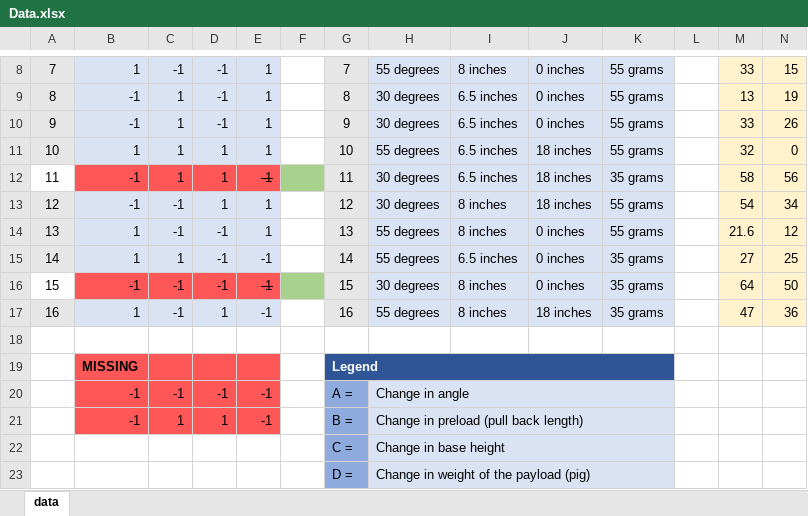
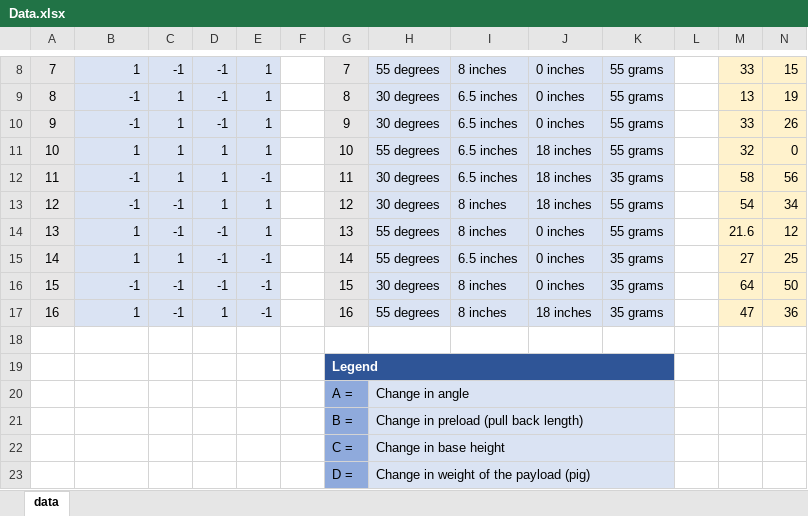
Before and after one commit to hmarie2/ME_488_Cowtapult, an Excel workbook: Data.xlsx, sheet data, drawn as a sheet; only a part is shown, gaps mark what is left out; values as stored, in another font and other column widths than the file's, no borders; removed rows and columns are numbered as before the commit, all else as after; the diff names each change by its address in the sheet, - before the commit and + after, or states it on an @@ line.

```diff
--- a/Data.xlsx (sheet data)
+++ b/Data.xlsx (sheet data)
-A12 fill: none
+A12 fill: #E7E6E6
-B12:E12 fill: #FF5757
+B12:E12 fill: #DAE3F3
-E12 strikethrough: on
+E12 strikethrough: off
-F12 fill: #A9D18E
+F12 fill: none
-A16 fill: none
+A16 fill: #E7E6E6
-B16:E16 fill: #FF5757
+B16:E16 fill: #DAE3F3
-E16 strikethrough: on
+E16 strikethrough: off
-F16 fill: #A9D18E
+F16 fill: none
-B19: MISSING
+B19: (empty)
-B19:E19 fill: #FF5757
+B19:E19 fill: none
-row 20:  | -1 | -1 | -1 | -1 |  | A = | Change in angle
-row 21:  | -1 | 1 | 1 | -1 |  | B = | Change in preload (pull back length)
+row 20:  |  |  |  |  |  | A = | Change in angle
+row 21:  |  |  |  |  |  | B = | Change in preload (pull back length)
```
Also changed, not shown: 5 other files.
